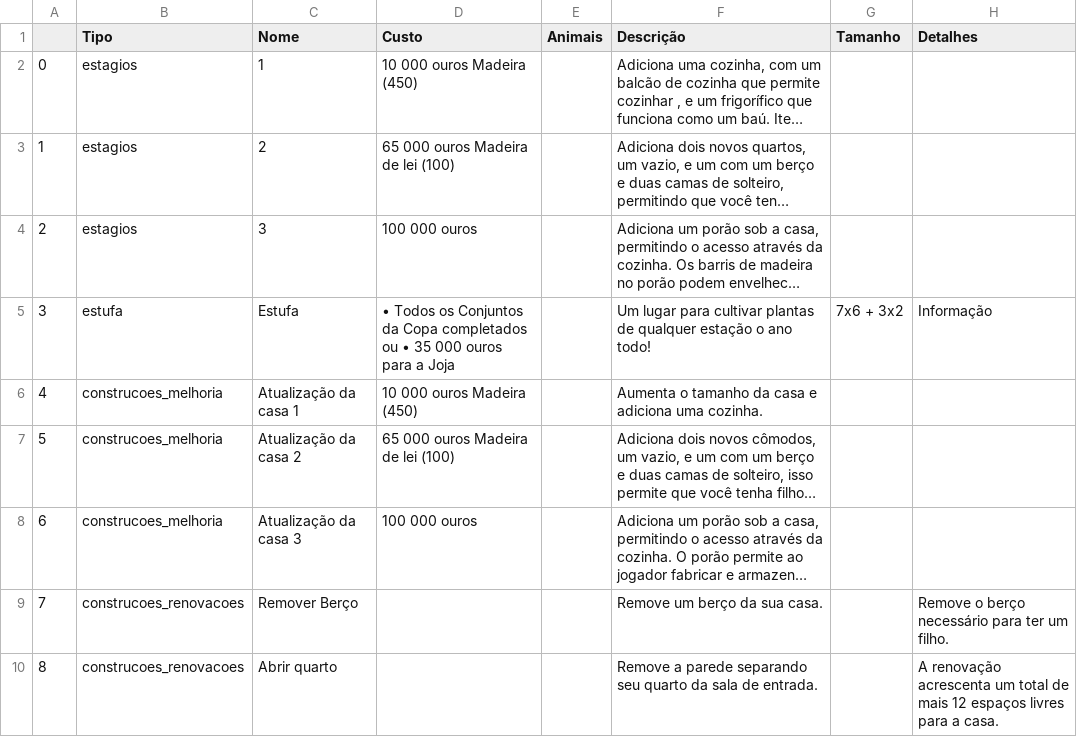
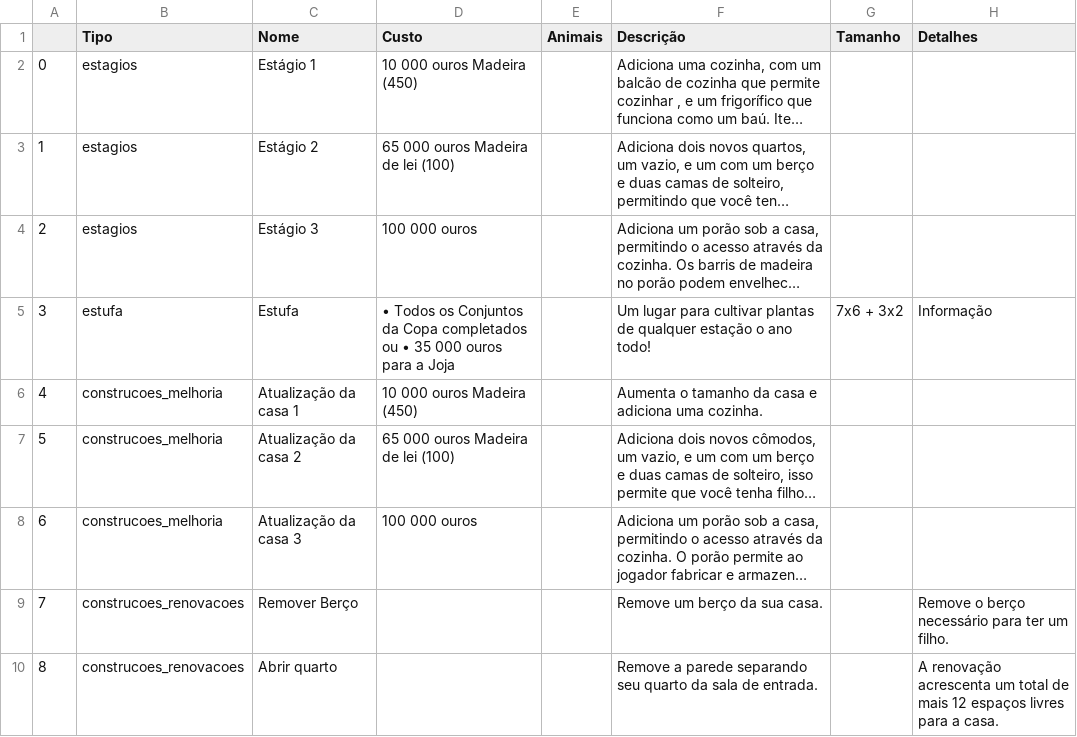
Before and after one commit to Mateus-cpa/stardew_valley, a CSV file: docs_silver/casa.csv, drawn as a sheet; only a part is shown; long unchanged cells end in …; the diff names each change by its address in the sheet, - before the commit and + after, or states it on an @@ line.

Commit message:
:broom: raaw: incluindo nome Estágio em nome de estágios

```diff
--- a/docs_silver/casa.csv
+++ b/docs_silver/casa.csv
-C2 (Nome): 1
+C2 (Nome): Estágio 1
-C3 (Nome): 2
+C3 (Nome): Estágio 2
-C4 (Nome): 3
+C4 (Nome): Estágio 3
```
